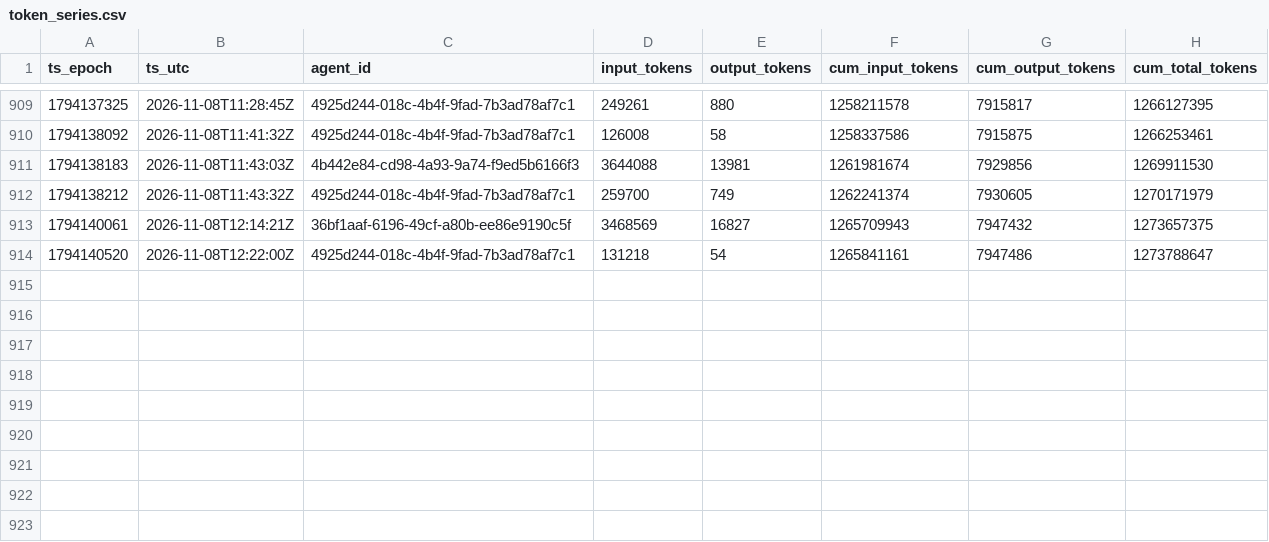
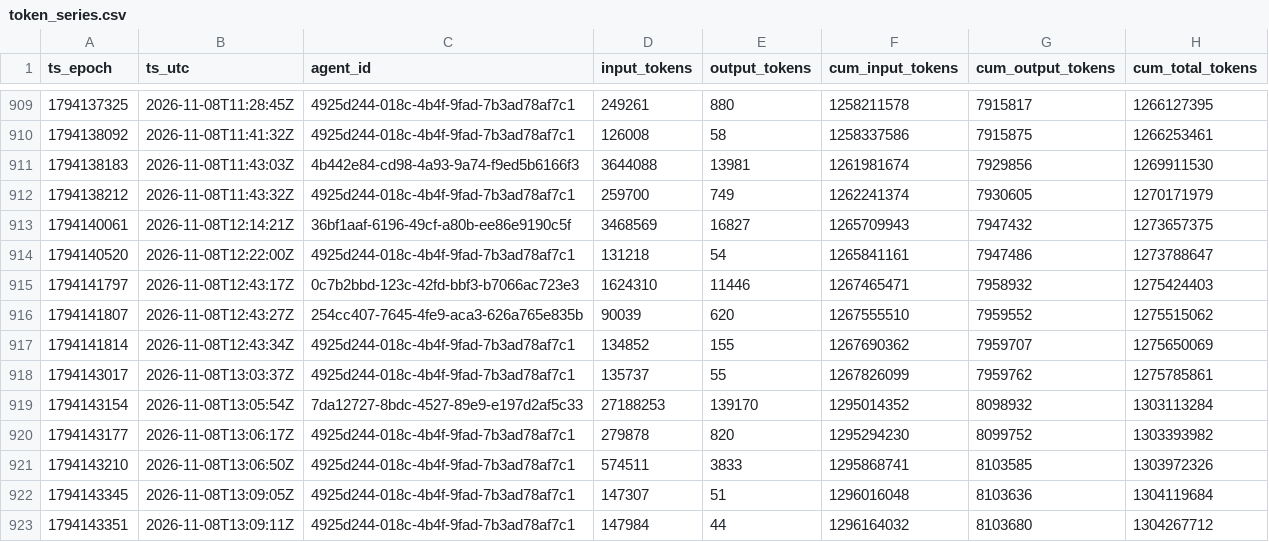
Before and after one commit to sneakers-the-rat/lvds-receiver-official, a CSV file: metrics/token_series.csv, drawn as a sheet; only a part is shown, gaps mark what is left out.

Commit message:
metrics: watchdog export refresh

```diff
--- a/metrics/token_series.csv
+++ b/metrics/token_series.csv
@@ -914 +914,10 @@ ts_epoch,ts_utc,agent_id,input_tokens,output_tokens,cum_input_tokens,cum_output_
 1794140520,2026-11-08T12:22:00Z,4925d244-018c-4b4f-9fad-7b3ad78af7c1,131218,54,1265841161,7947486,1273788647
+1794141797,2026-11-08T12:43:17Z,0c7b2bbd-123c-42fd-bbf3-b7066ac723e3,1624310,11446,1267465471,7958932,1275424403
+1794141807,2026-11-08T12:43:27Z,254cc407-7645-4fe9-aca3-626a765e835b,90039,620,1267555510,7959552,1275515062
+1794141814,2026-11-08T12:43:34Z,4925d244-018c-4b4f-9fad-7b3ad78af7c1,134852,155,1267690362,7959707,1275650069
+1794143017,2026-11-08T13:03:37Z,4925d244-018c-4b4f-9fad-7b3ad78af7c1,135737,55,1267826099,7959762,1275785861
+1794143154,2026-11-08T13:05:54Z,7da12727-8bdc-4527-89e9-e197d2af5c33,27188253,139170,1295014352,8098932,1303113284
+1794143177,2026-11-08T13:06:17Z,4925d244-018c-4b4f-9fad-7b3ad78af7c1,279878,820,1295294230,8099752,1303393982
+1794143210,2026-11-08T13:06:50Z,4925d244-018c-4b4f-9fad-7b3ad78af7c1,574511,3833,1295868741,8103585,1303972326
+1794143345,2026-11-08T13:09:05Z,4925d244-018c-4b4f-9fad-7b3ad78af7c1,147307,51,1296016048,8103636,1304119684
+1794143351,2026-11-08T13:09:11Z,4925d244-018c-4b4f-9fad-7b3ad78af7c1,147984,44,1296164032,8103680,1304267712
```
Also changed, not shown: metrics/agents.csv, metrics/commit_alignment.csv, 3 other files.
